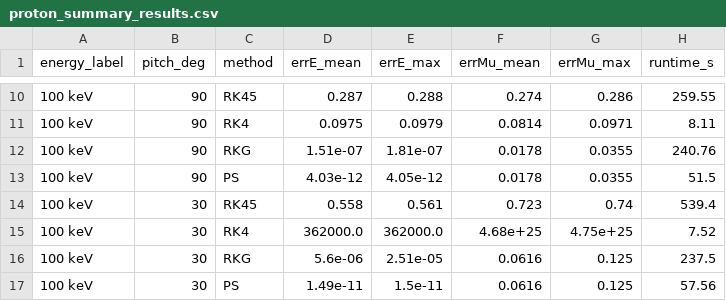
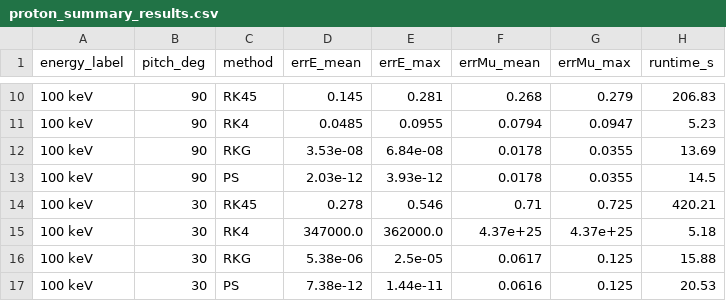
Before and after one commit to kennedyjiles/PS_Method, a CSV file: scripts/plots/proton_summary_results.csv, drawn as a sheet; only a part is shown, gaps mark what is left out; the diff covers the shown part only.

```diff
--- a/scripts/plots/proton_summary_results.csv
+++ b/scripts/plots/proton_summary_results.csv
@@ -10,8 +10,8 @@ energy_label,pitch_deg,method,errE_mean,errE_max,errMu_mean,errMu_max,runtime_s
-100 keV,90,RK45,0.287,0.288,0.274,0.286,259.55
-100 keV,90,RK4,0.0975,0.0979,0.0814,0.0971,8.11
-100 keV,90,RKG,1.51e-07,1.81e-07,0.0178,0.0355,240.76
-100 keV,90,PS,4.03e-12,4.05e-12,0.0178,0.0355,51.5
-100 keV,30,RK45,0.558,0.561,0.723,0.74,539.4
-100 keV,30,RK4,362000.0,362000.0,4.68e+25,4.75e+25,7.52
-100 keV,30,RKG,5.6e-06,2.51e-05,0.0616,0.125,237.5
-100 keV,30,PS,1.49e-11,1.5e-11,0.0616,0.125,57.56
+100 keV,90,RK45,0.145,0.281,0.268,0.279,206.83
+100 keV,90,RK4,0.0485,0.0955,0.0794,0.0947,5.23
+100 keV,90,RKG,3.53e-08,6.84e-08,0.0178,0.0355,13.69
+100 keV,90,PS,2.03e-12,3.93e-12,0.0178,0.0355,14.5
+100 keV,30,RK45,0.278,0.546,0.71,0.725,420.21
+100 keV,30,RK4,347000.0,362000.0,4.37e+25,4.37e+25,5.18
+100 keV,30,RKG,5.38e-06,2.5e-05,0.0617,0.125,15.88
+100 keV,30,PS,7.38e-12,1.44e-11,0.0616,0.125,20.53
```
Also changed, not shown: 94 edited cells elsewhere in this file, scripts/plots/L_energy_table_e.csv, scripts/plots/L_energy_table_p.csv, 28 other files.
